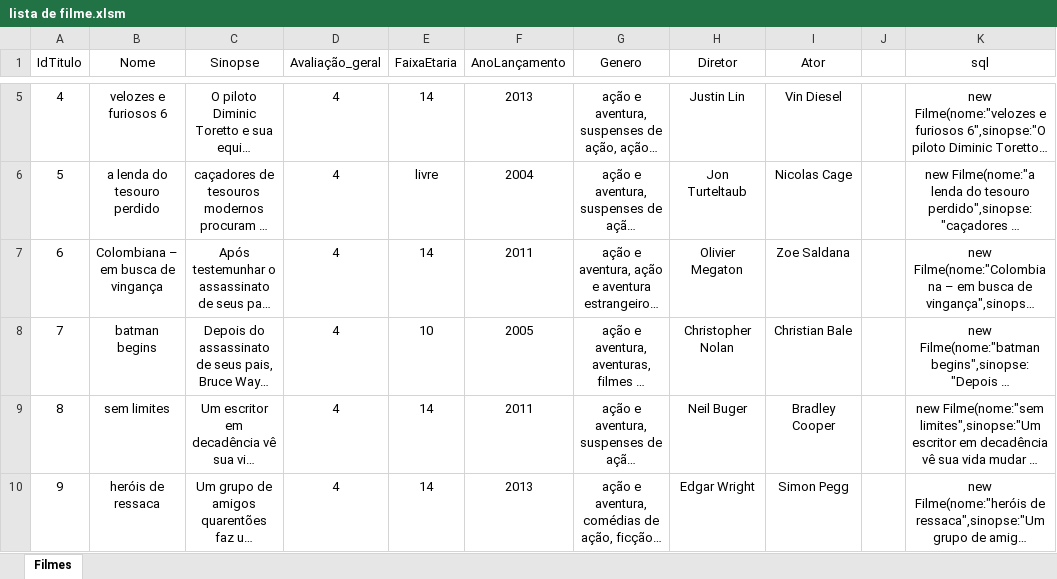
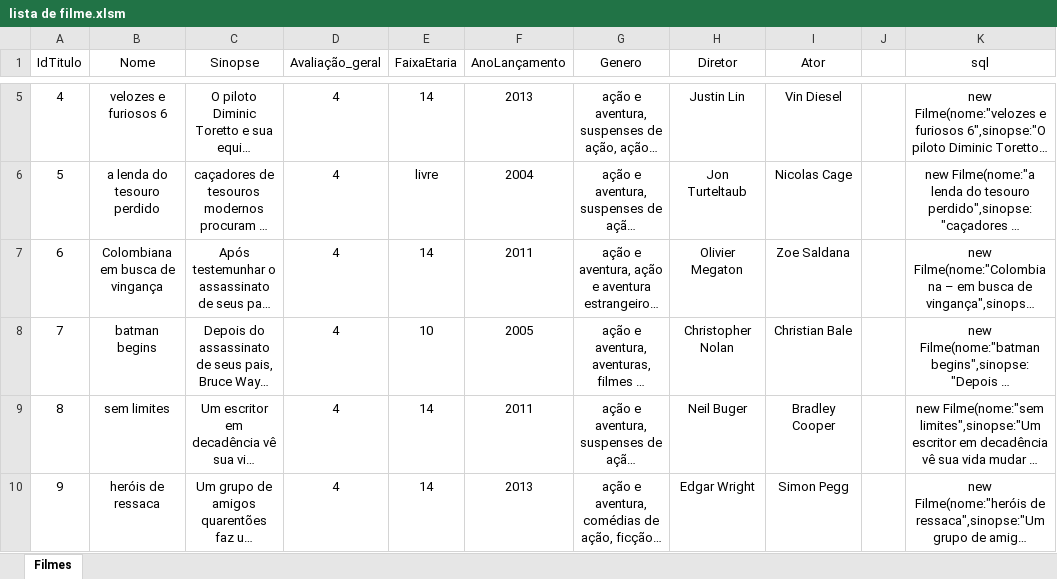
Before and after one commit to felipejosebento/Netfix---Sistema-de-Aluguel-de-Filmes, an Excel workbook: lista de filmes codigos geradores/lista de filme.xlsm, sheet Filmes, drawn as a sheet; only a part is shown, gaps mark what is left out; long unchanged cells end in …; values as stored, in another font and other column widths than the file's, no borders; the diff names each change by its address in the sheet, - before the commit and + after, or states it on an @@ line.

Commit message:
filmes

```diff
--- a/lista de filmes codigos geradores/lista de filme.xlsm (sheet Filmes)
+++ b/lista de filmes codigos geradores/lista de filme.xlsm (sheet Filmes)
-B7 (Nome): Colombiana – em busca de vingança
+B7 (Nome): Colombiana em busca de vingança
```
Also changed, not shown: 9 other files.
